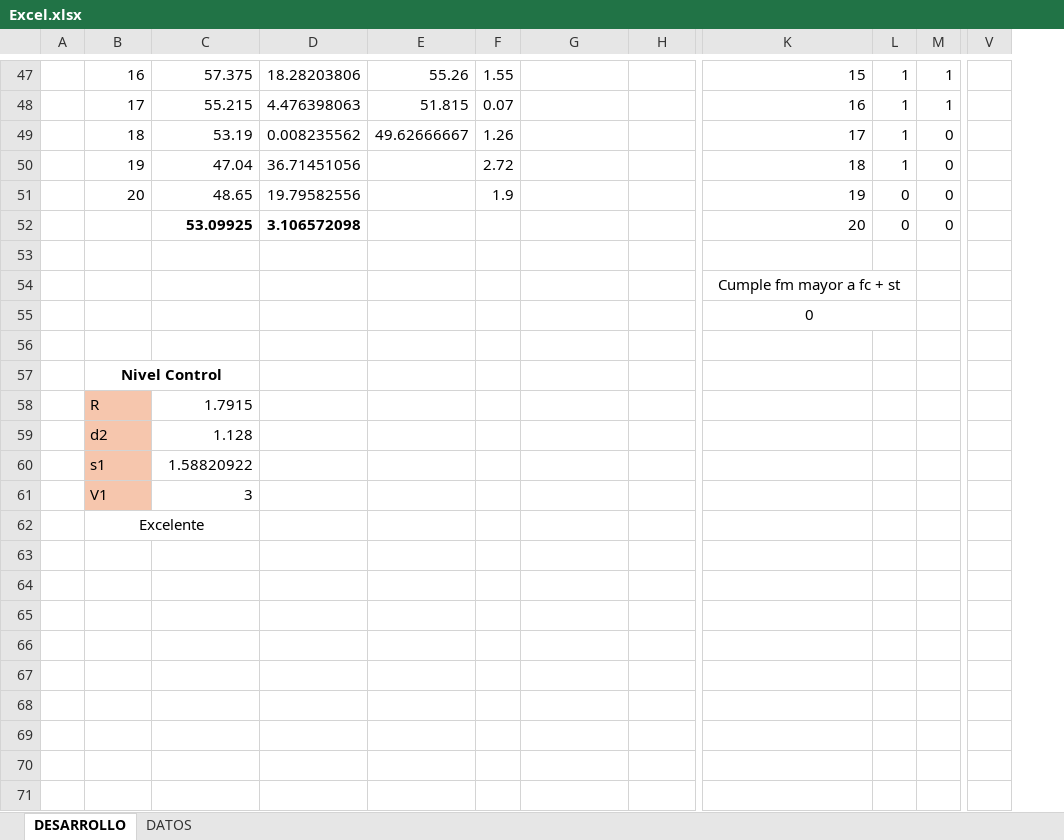
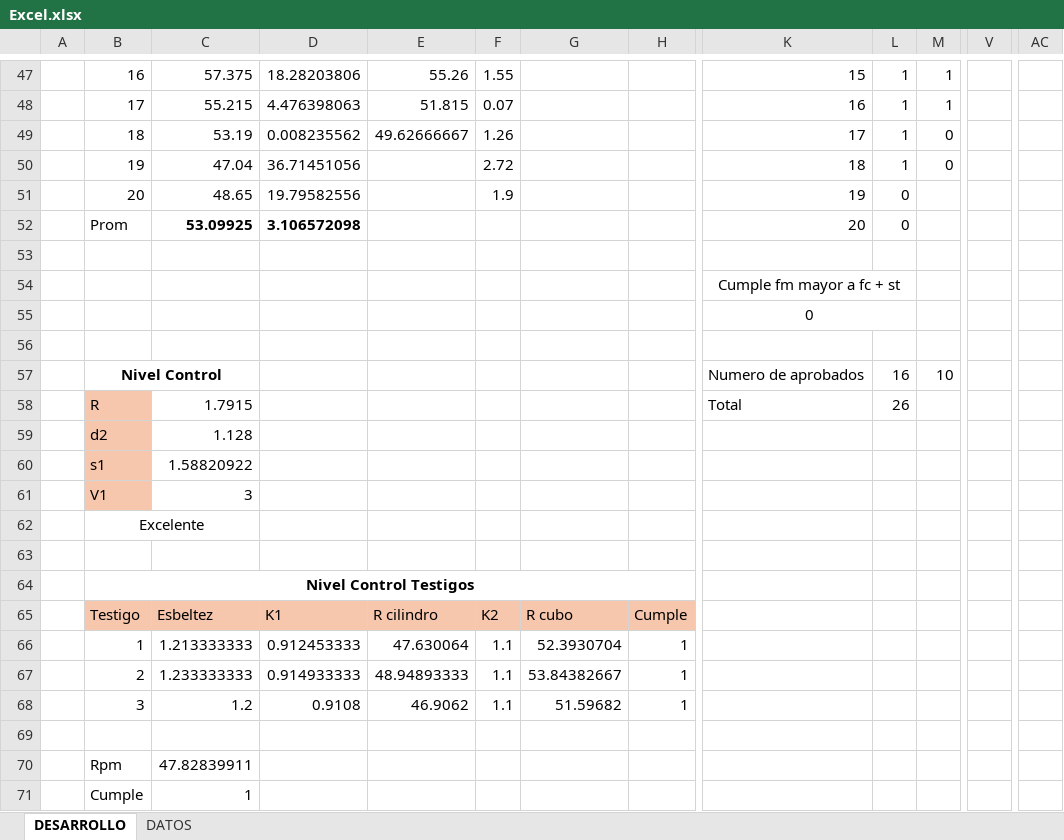
Before and after one commit to LukasWolff2002/TALLER_HA_2, an Excel workbook: Excel.xlsx, sheet DESARROLLO, drawn as a sheet; only a part is shown, gaps mark what is left out; values as stored, in another font and other column widths than the file's, no borders; conditional formats not drawn; removed rows and columns are numbered as before the commit, all else as after; rows hold the shown columns only; the diff covers the shown part only; the diff names each change by its address in the sheet, - before the commit and + after, or states it on an @@ line.

Commit message:
subo avance en informe y en excel

```diff
--- a/Excel.xlsx (sheet DESARROLLO)
+++ b/Excel.xlsx (sheet DESARROLLO)
-column V, empty
+column V, empty
+column AC, empty
-M51:M52: 0
+M51:M52: (empty)
-B52: (empty)
+B52: Prom
-row 57:  | Nivel Control
-row 58:  | R | 1.7915
+row 57:  | Nivel Control |  |  |  |  |  |  | Numero de aprobados | 16 | 10
+row 58:  | R | 1.7915 |  |  |  |  |  | Total | 26
+row 63: (empty)
+row 64:  | Nivel Control Testigos
+row 65:  | Testigo | Esbeltez | K1 | R cilindro | K2 | R cubo | Cumple
+row 66:  | 1 | 1.213333333 | 0.912453333 | 47.630064 | 1.1 | 52.3930704 | 1
+row 67:  | 2 | 1.233333333 | 0.914933333 | 48.94893333 | 1.1 | 53.84382667 | 1
+row 68:  | 3 | 1.2 | 0.9108 | 46.9062 | 1.1 | 51.59682 | 1
+row 69: (empty)
+row 70:  | Rpm | 47.82839911
+row 71:  | Cumple | 1
```
Also changed, not shown: 18 edited cells and cell formats elsewhere in this sheet, 4 other files.
